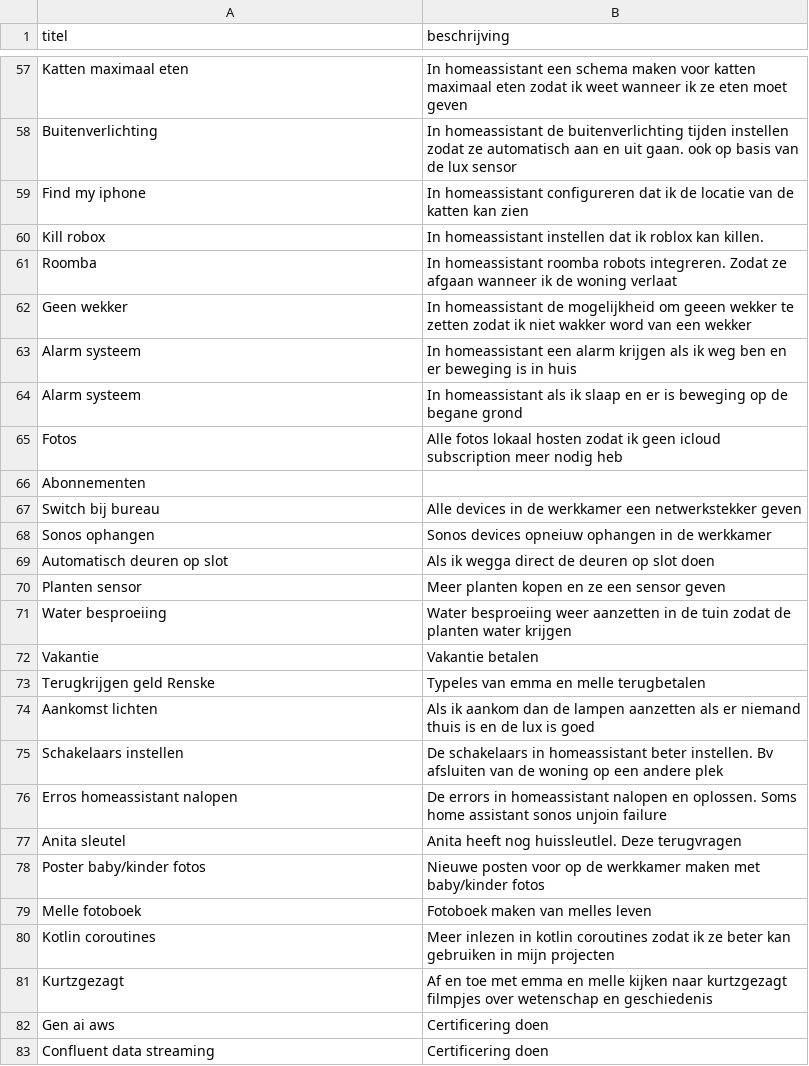
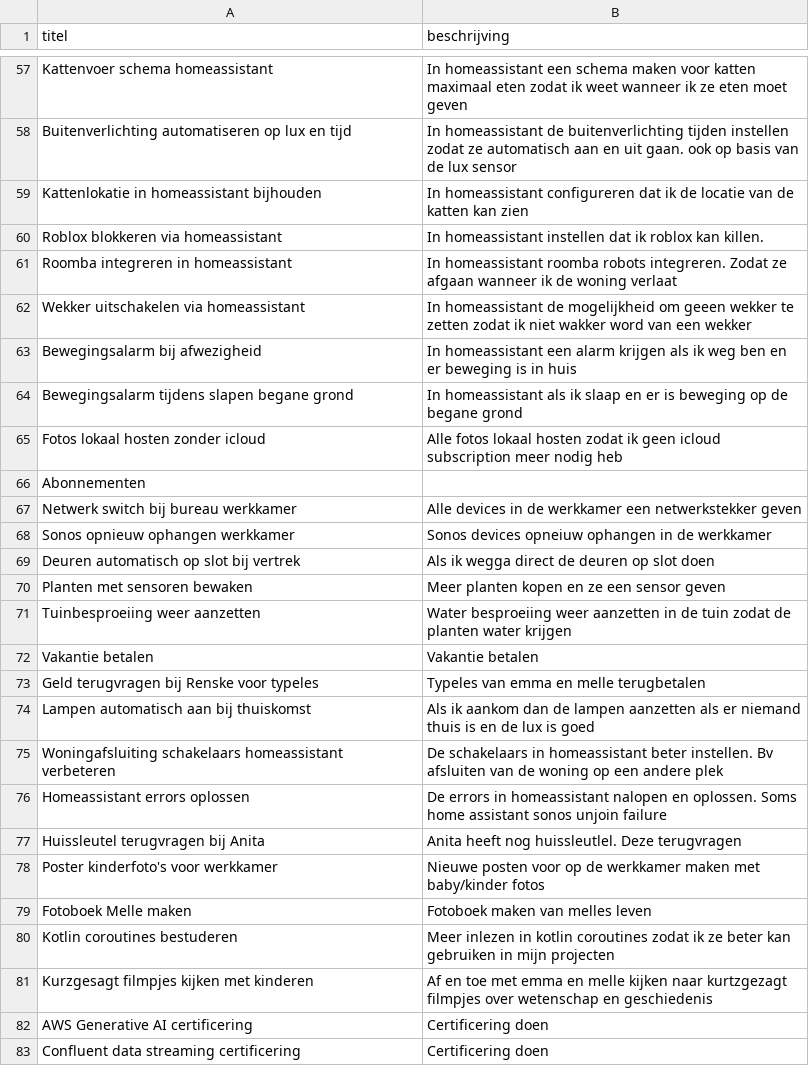
Before and after one commit to jantoebes/epic-backlog, a CSV file: board.csv, drawn as a sheet; only a part is shown, gaps mark what is left out; the diff covers the shown part only; the diff names each change by its address in the sheet, - before the commit and + after, or states it on an @@ line.

```diff
--- a/board.csv
+++ b/board.csv
-A57 (titel): Katten maximaal eten
+A57 (titel): Kattenvoer schema homeassistant
-A58 (titel): Buitenverlichting
+A58 (titel): Buitenverlichting automatiseren op lux en tijd
-A59 (titel): Find my iphone
+A59 (titel): Kattenlokatie in homeassistant bijhouden
-A60 (titel): Kill robox
+A60 (titel): Roblox blokkeren via homeassistant
-A61 (titel): Roomba
+A61 (titel): Roomba integreren in homeassistant
-A62 (titel): Geen wekker
+A62 (titel): Wekker uitschakelen via homeassistant
-A63 (titel): Alarm systeem
+A63 (titel): Bewegingsalarm bij afwezigheid
-A64 (titel): Alarm systeem
+A64 (titel): Bewegingsalarm tijdens slapen begane grond
-A65 (titel): Fotos
+A65 (titel): Fotos lokaal hosten zonder icloud
-A67 (titel): Switch bij bureau
+A67 (titel): Netwerk switch bij bureau werkkamer
-A68 (titel): Sonos ophangen
+A68 (titel): Sonos opnieuw ophangen werkkamer
-A69 (titel): Automatisch deuren op slot
+A69 (titel): Deuren automatisch op slot bij vertrek
-A70 (titel): Planten sensor
+A70 (titel): Planten met sensoren bewaken
-A71 (titel): Water besproeiing
+A71 (titel): Tuinbesproeiing weer aanzetten
-A72 (titel): Vakantie
+A72 (titel): Vakantie betalen
-A73 (titel): Terugkrijgen geld Renske
+A73 (titel): Geld terugvragen bij Renske voor typeles
-A74 (titel): Aankomst lichten
+A74 (titel): Lampen automatisch aan bij thuiskomst
-A75 (titel): Schakelaars instellen
+A75 (titel): Woningafsluiting schakelaars homeassistant verbeteren
-A76 (titel): Erros homeassistant nalopen
+A76 (titel): Homeassistant errors oplossen
-A77 (titel): Anita sleutel
+A77 (titel): Huissleutel terugvragen bij Anita
-A78 (titel): Poster baby/kinder fotos
+A78 (titel): Poster kinderfoto's voor werkkamer
-A79 (titel): Melle fotoboek
+A79 (titel): Fotoboek Melle maken
-A80 (titel): Kotlin coroutines
+A80 (titel): Kotlin coroutines bestuderen
-A81 (titel): Kurtzgezagt
+A81 (titel): Kurzgesagt filmpjes kijken met kinderen
-A82 (titel): Gen ai aws
+A82 (titel): AWS Generative AI certificering
-A83 (titel): Confluent data streaming
+A83 (titel): Confluent data streaming certificering
```
Also changed, not shown: 1 added row and 78 edited cells elsewhere in this file, 4 other files.
